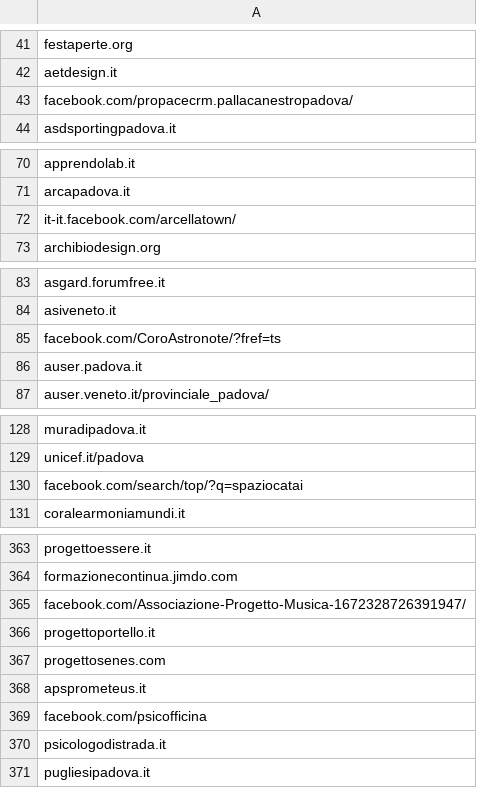
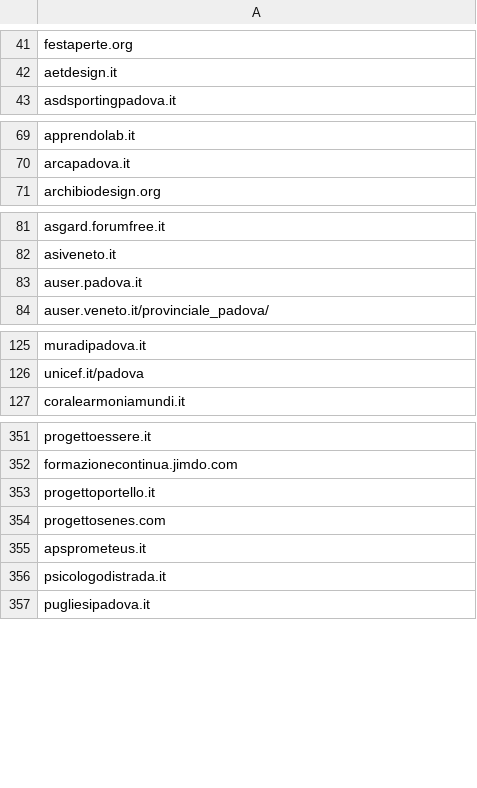
Before and after one commit to peterampazzo/padova-domains, a CSV file: noprofit.csv, drawn as a sheet; only a part is shown, gaps mark what is left out; the diff covers the shown part only.

Commit message:
removed facebook.com (noprofit)

```diff
--- a/noprofit.csv
+++ b/noprofit.csv
@@ -42,3 +42,2 @@ festaperte.org
 aetdesign.it
-facebook.com/propacecrm.pallacanestropadova/
 asdsportingpadova.it
@@ -71,3 +70,2 @@ apprendolab.it
 arcapadova.it
-it-it.facebook.com/arcellatown/
 archibiodesign.org
@@ -84,3 +82,2 @@ asgard.forumfree.it
 asiveneto.it
-facebook.com/CoroAstronote/?fref=ts
 auser.padova.it
@@ -129,3 +126,2 @@ muradipadova.it
 unicef.it/padova
-facebook.com/search/top/?q=spaziocatai
 coralearmoniamundi.it
@@ -364,3 +352,2 @@ progettoessere.it
 formazionecontinua.jimdo.com
-facebook.com/Associazione-Progetto-Musica-1672328726391947/
 progettoportello.it
@@ -368,3 +355,2 @@ progettosenes.com
 apsprometeus.it
-facebook.com/psicofficina
 psicologodistrada.it
```
Also changed, not shown: 12 removed rows elsewhere in this file.
